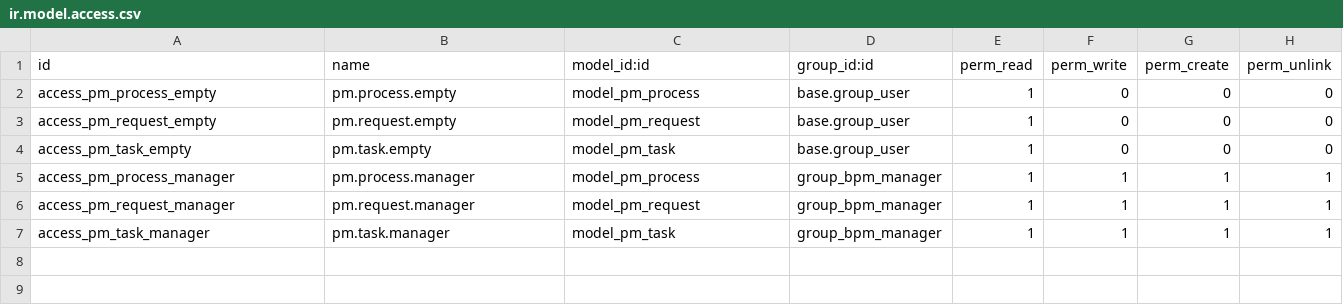
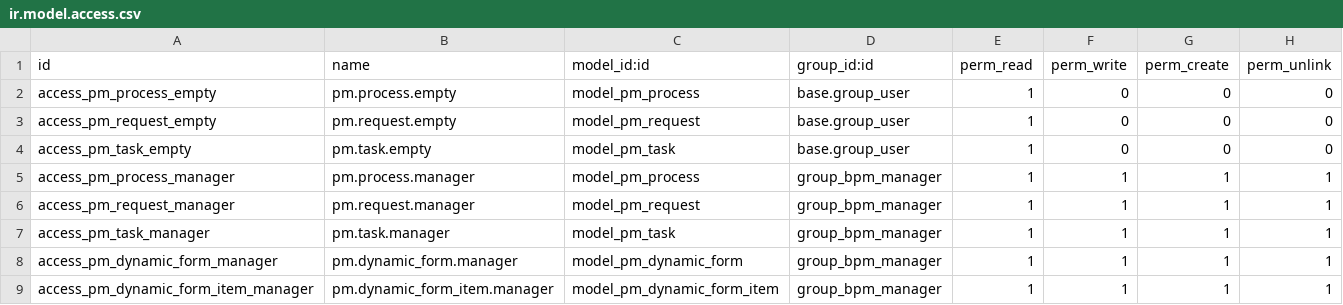
Before and after one commit to feitas/odoo_processmaker, a CSV file: processmaker/security/ir.model.access.csv, drawn as a sheet.

Commit message:
modify the model

```diff
--- a/processmaker/security/ir.model.access.csv
+++ b/processmaker/security/ir.model.access.csv
@@ -7 +7,3 @@ access_pm_request_manager,pm.request.manager,model_pm_request,group_bpm_manager,
 access_pm_task_manager,pm.task.manager,model_pm_task,group_bpm_manager,1,1,1,1
+access_pm_dynamic_form_manager,pm.dynamic_form.manager,model_pm_dynamic_form,group_bpm_manager,1,1,1,1
+access_pm_dynamic_form_item_manager,pm.dynamic_form_item.manager,model_pm_dynamic_form_item,group_bpm_manager,1,1,1,1
```
Also changed, not shown: 8 other files.
